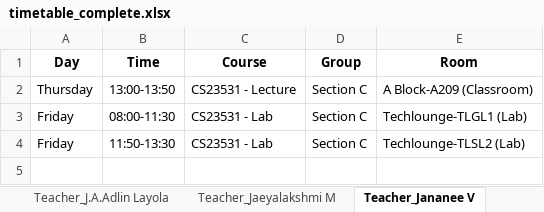
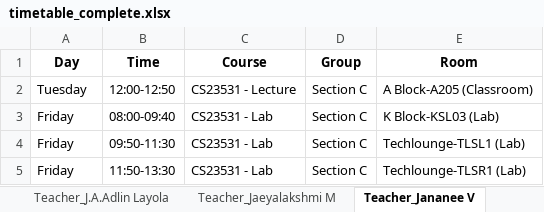
Before and after one commit to aijurist/static-timetable, an Excel workbook: timetable_outputs/timetable_complete.xlsx, sheet Teacher_Jananee V, drawn as a sheet; values as stored, in another font and other column widths than the file's, no borders; addresses are those after the commit; the diff names each change by its address in the sheet, - before the commit and + after, or states it on an @@ line.

```diff
--- a/timetable_outputs/timetable_complete.xlsx (sheet Teacher_Jananee V)
+++ b/timetable_outputs/timetable_complete.xlsx (sheet Teacher_Jananee V)
-A2 (Day): Thursday
+A2 (Day): Tuesday
-B2 (Time): 13:00-13:50
+B2 (Time): 12:00-12:50
-E2 (Room): A Block-A209 (Classroom)
+E2 (Room): A Block-A205 (Classroom)
+row 3: Friday | 08:00-09:40 | CS23531 - Lab | Section C | K Block-KSL03 (Lab)
-B4 (Time): 08:00-11:30
+B4 (Time): 09:50-11:30
-E4 (Room): Techlounge-TLGL1 (Lab)
+E4 (Room): Techlounge-TLSL1 (Lab)
-E5 (Room): Techlounge-TLSL2 (Lab)
+E5 (Room): Techlounge-TLSR1 (Lab)
```
Also changed, not shown: sheet Group_Section D, sheet Group_Section B, sheet Group_Section F, sheet Group_Section E, sheet Group_Section A, sheet Group_Section C, 21 more sheets, 32 other files.
